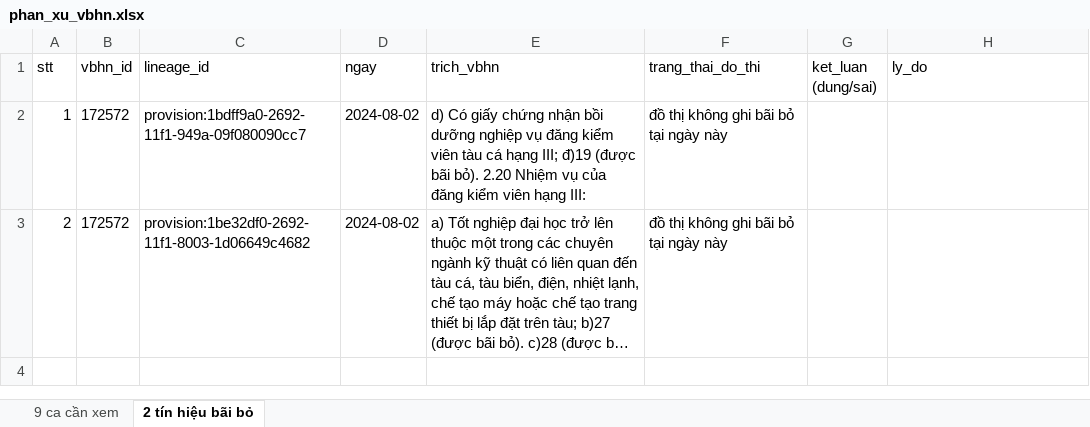
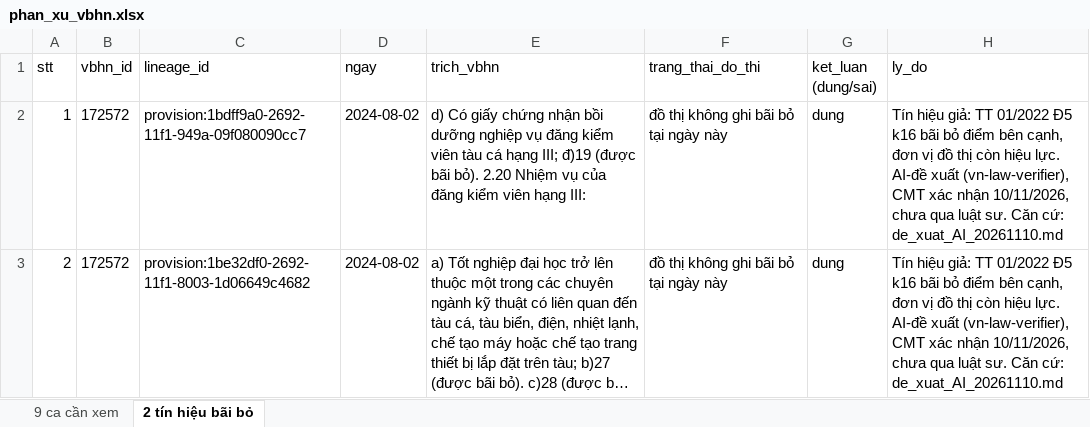
Before and after one commit to cmtri2005/graphrag-legal-thesis, an Excel workbook: data/review/vbhn_phan_xu/phan_xu_vbhn.xlsx, sheet 2 tín hiệu bãi bỏ, drawn as a sheet; long unchanged cells end in …; values as stored, in another font and other column widths than the file's, no borders; the diff names each change by its address in the sheet, - before the commit and + after, or states it on an @@ line.

```diff
--- a/data/review/vbhn_phan_xu/phan_xu_vbhn.xlsx (sheet 2 tín hiệu bãi bỏ)
+++ b/data/review/vbhn_phan_xu/phan_xu_vbhn.xlsx (sheet 2 tín hiệu bãi bỏ)
-G2:G3 (ket_luan (dung/sai)): (empty)
+G2:G3 (ket_luan (dung/sai)): dung
-H2:H3 (ly_do): (empty)
+H2:H3 (ly_do): Tín hiệu giả: TT 01/2022 Đ5 k16 bãi bỏ điểm bên cạnh, đơn vị đồ thị còn hiệu lực. AI-đề xuất (vn-law-verifier), CMT xác nhận 10/11/2026, chưa qua luật sư. Căn cứ: de_xuat_AI_20261110.md
```
Also changed, not shown: sheet 9 ca cần xem, 2 other files.
